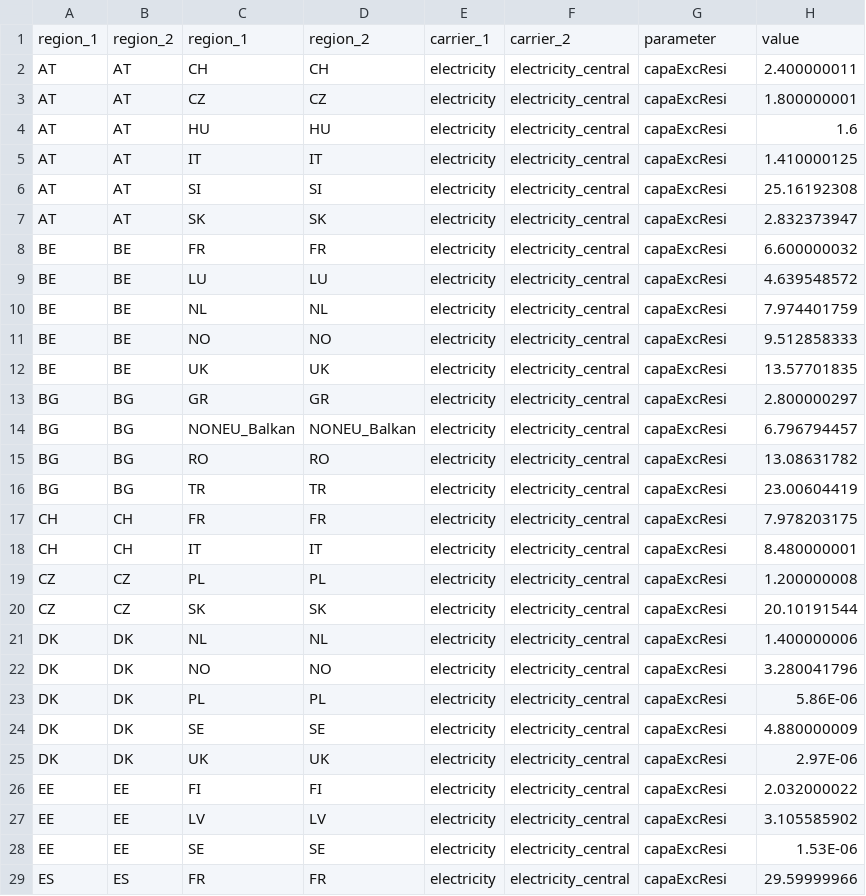
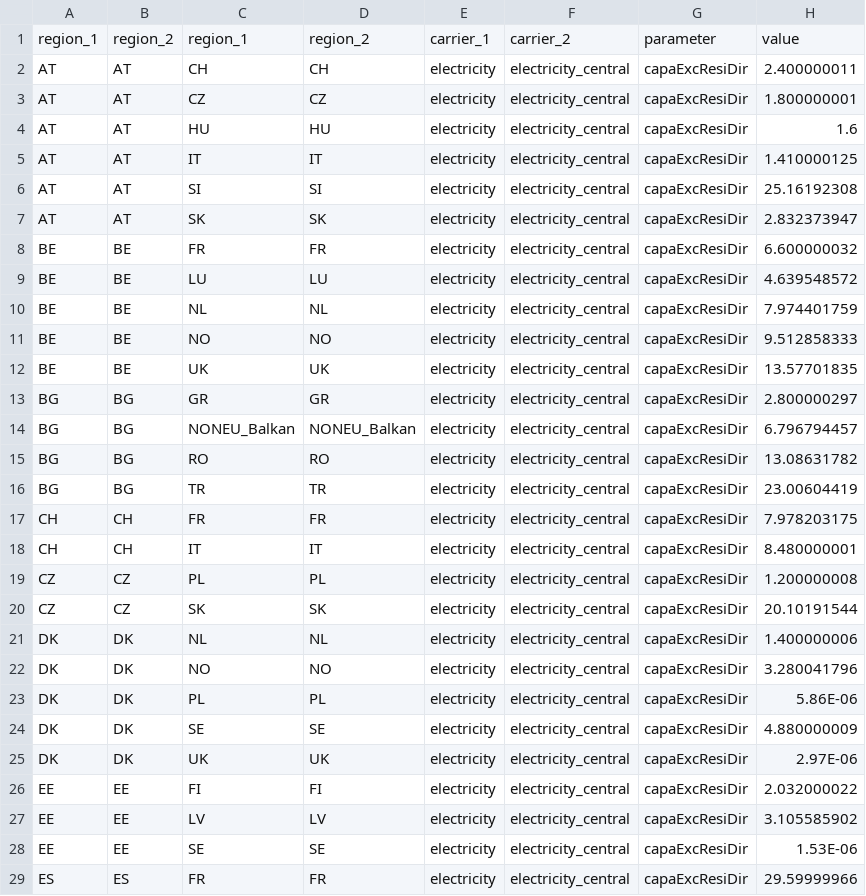
Before and after one commit to mariok90/100p, a CSV file: conditionalData/fixEU_potentialBase_grid/par_fixExc.csv, drawn as a sheet; only a part is shown; the diff covers the shown part only.

```diff
--- a/conditionalData/fixEU_potentialBase_grid/par_fixExc.csv
+++ b/conditionalData/fixEU_potentialBase_grid/par_fixExc.csv
@@ -1,29 +1,29 @@
 region_1,region_2,region_1,region_2,carrier_1,carrier_2,parameter,value
-AT,AT,CH,CH,electricity,electricity_central,capaExcResi,2.400000011
-AT,AT,CZ,CZ,electricity,electricity_central,capaExcResi,1.800000001
-AT,AT,HU,HU,electricity,electricity_central,capaExcResi,1.6
-AT,AT,IT,IT,electricity,electricity_central,capaExcResi,1.410000125
-AT,AT,SI,SI,electricity,electricity_central,capaExcResi,25.16192308
-AT,AT,SK,SK,electricity,electricity_central,capaExcResi,2.832373947
-BE,BE,FR,FR,electricity,electricity_central,capaExcResi,6.600000032
-BE,BE,LU,LU,electricity,electricity_central,capaExcResi,4.639548572
-BE,BE,NL,NL,electricity,electricity_central,capaExcResi,7.974401759
-BE,BE,NO,NO,electricity,electricity_central,capaExcResi,9.512858333
-BE,BE,UK,UK,electricity,electricity_central,capaExcResi,13.57701835
-BG,BG,GR,GR,electricity,electricity_central,capaExcResi,2.800000297
-BG,BG,NONEU_Balkan,NONEU_Balkan,electricity,electricity_central,capaExcResi,6.796794457
-BG,BG,RO,RO,electricity,electricity_central,capaExcResi,13.08631782
-BG,BG,TR,TR,electricity,electricity_central,capaExcResi,23.00604419
-CH,CH,FR,FR,electricity,electricity_central,capaExcResi,7.978203175
-CH,CH,IT,IT,electricity,electricity_central,capaExcResi,8.480000001
-CZ,CZ,PL,PL,electricity,electricity_central,capaExcResi,1.200000008
-CZ,CZ,SK,SK,electricity,electricity_central,capaExcResi,20.10191544
-DK,DK,NL,NL,electricity,electricity_central,capaExcResi,1.400000006
-DK,DK,NO,NO,electricity,electricity_central,capaExcResi,3.280041796
-DK,DK,PL,PL,electricity,electricity_central,capaExcResi,5.86E-06
-DK,DK,SE,SE,electricity,electricity_central,capaExcResi,4.880000009
-DK,DK,UK,UK,electricity,electricity_central,capaExcResi,2.97E-06
-EE,EE,FI,FI,electricity,electricity_central,capaExcResi,2.032000022
-EE,EE,LV,LV,electricity,electricity_central,capaExcResi,3.105585902
-EE,EE,SE,SE,electricity,electricity_central,capaExcResi,1.53E-06
-ES,ES,FR,FR,electricity,electricity_central,capaExcResi,29.59999966
+AT,AT,CH,CH,electricity,electricity_central,capaExcResiDir,2.400000011
+AT,AT,CZ,CZ,electricity,electricity_central,capaExcResiDir,1.800000001
+AT,AT,HU,HU,electricity,electricity_central,capaExcResiDir,1.6
+AT,AT,IT,IT,electricity,electricity_central,capaExcResiDir,1.410000125
+AT,AT,SI,SI,electricity,electricity_central,capaExcResiDir,25.16192308
+AT,AT,SK,SK,electricity,electricity_central,capaExcResiDir,2.832373947
+BE,BE,FR,FR,electricity,electricity_central,capaExcResiDir,6.600000032
+BE,BE,LU,LU,electricity,electricity_central,capaExcResiDir,4.639548572
+BE,BE,NL,NL,electricity,electricity_central,capaExcResiDir,7.974401759
+BE,BE,NO,NO,electricity,electricity_central,capaExcResiDir,9.512858333
+BE,BE,UK,UK,electricity,electricity_central,capaExcResiDir,13.57701835
+BG,BG,GR,GR,electricity,electricity_central,capaExcResiDir,2.800000297
+BG,BG,NONEU_Balkan,NONEU_Balkan,electricity,electricity_central,capaExcResiDir,6.796794457
+BG,BG,RO,RO,electricity,electricity_central,capaExcResiDir,13.08631782
+BG,BG,TR,TR,electricity,electricity_central,capaExcResiDir,23.00604419
+CH,CH,FR,FR,electricity,electricity_central,capaExcResiDir,7.978203175
+CH,CH,IT,IT,electricity,electricity_central,capaExcResiDir,8.480000001
+CZ,CZ,PL,PL,electricity,electricity_central,capaExcResiDir,1.200000008
+CZ,CZ,SK,SK,electricity,electricity_central,capaExcResiDir,20.10191544
+DK,DK,NL,NL,electricity,electricity_central,capaExcResiDir,1.400000006
+DK,DK,NO,NO,electricity,electricity_central,capaExcResiDir,3.280041796
+DK,DK,PL,PL,electricity,electricity_central,capaExcResiDir,5.86E-06
+DK,DK,SE,SE,electricity,electricity_central,capaExcResiDir,4.880000009
+DK,DK,UK,UK,electricity,electricity_central,capaExcResiDir,2.97E-06
+EE,EE,FI,FI,electricity,electricity_central,capaExcResiDir,2.032000022
+EE,EE,LV,LV,electricity,electricity_central,capaExcResiDir,3.105585902
+EE,EE,SE,SE,electricity,electricity_central,capaExcResiDir,1.53E-06
+ES,ES,FR,FR,electricity,electricity_central,capaExcResiDir,29.59999966
```
Also changed, not shown: 96 edited cells elsewhere in this file, baseData/exchange/par_electricity_EU.csv, conditionalData/fixEU_potentialBase_grid/par_electricity_DE_EU.csv, 8 other files.
